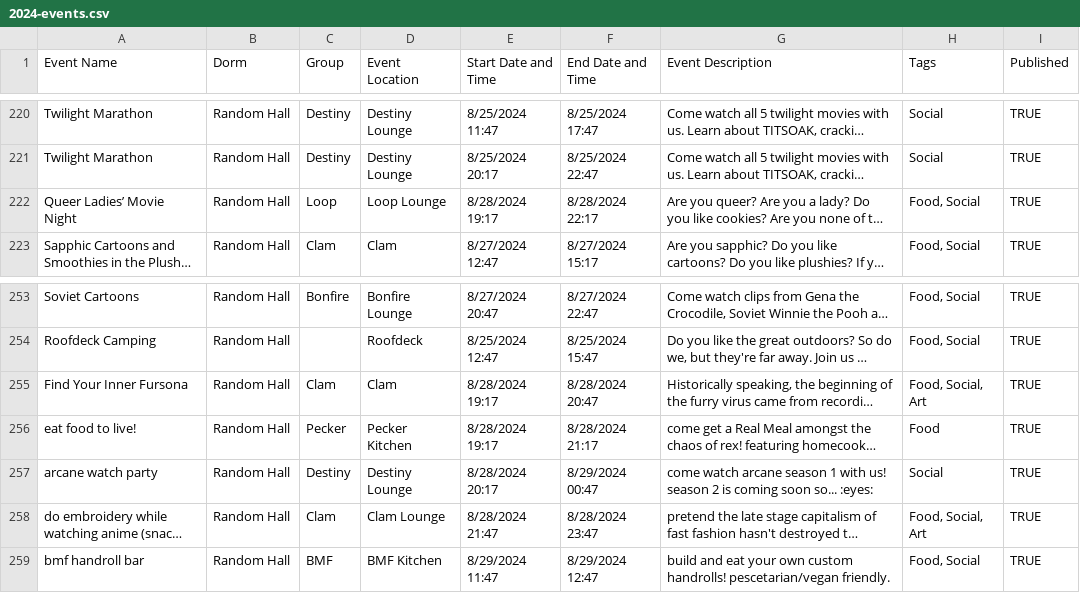
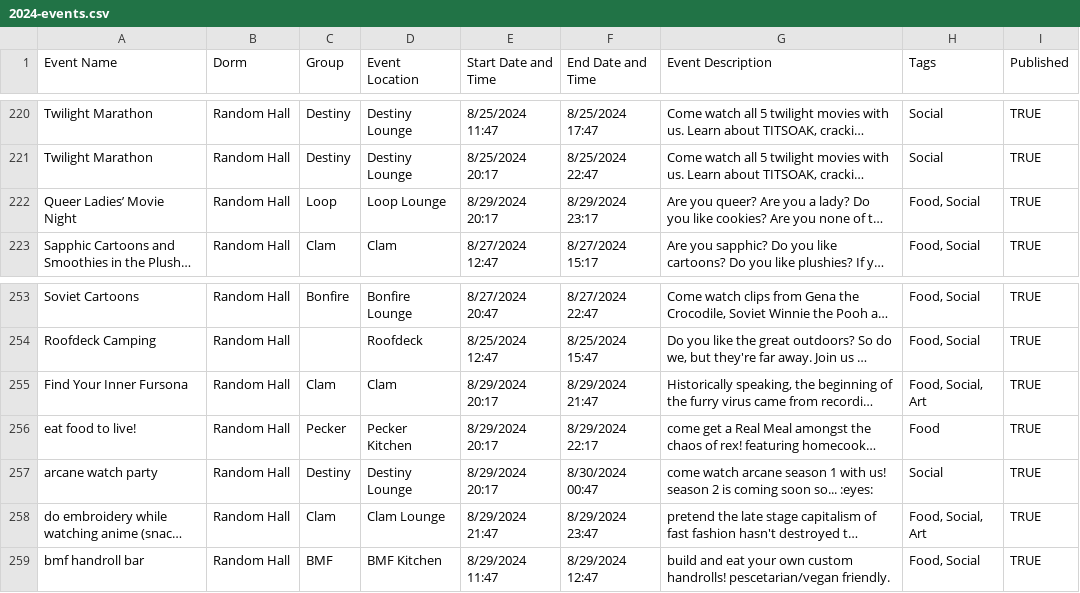
Before and after one commit to mit-dormcon/t-rex, a CSV file: events/2024-events.csv, drawn as a sheet; only a part is shown, gaps mark what is left out; long unchanged cells end in …; the diff names each change by its address in the sheet, - before the commit and + after, or states it on an @@ line.

Commit message:
random wednesday events moved to thursday

```diff
--- a/events/2024-events.csv
+++ b/events/2024-events.csv
-E222 (Start Date and Time): 8/28/2024 19:17
+E222 (Start Date and Time): 8/29/2024 20:17
-F222 (End Date and Time): 8/28/2024 22:17
+F222 (End Date and Time): 8/29/2024 23:17
-E255:E256 (Start Date and Time): 8/28/2024 19:17
+E255:E256 (Start Date and Time): 8/29/2024 20:17
-F255 (End Date and Time): 8/28/2024 20:47
+F255 (End Date and Time): 8/29/2024 21:47
-F256 (End Date and Time): 8/28/2024 21:17
+F256 (End Date and Time): 8/29/2024 22:17
-E257 (Start Date and Time): 8/28/2024 20:17
+E257 (Start Date and Time): 8/29/2024 20:17
-F257 (End Date and Time): 8/29/2024 00:47
+F257 (End Date and Time): 8/30/2024 00:47
-E258 (Start Date and Time): 8/28/2024 21:47
+E258 (Start Date and Time): 8/29/2024 21:47
-F258 (End Date and Time): 8/28/2024 23:47
+F258 (End Date and Time): 8/29/2024 23:47
```
